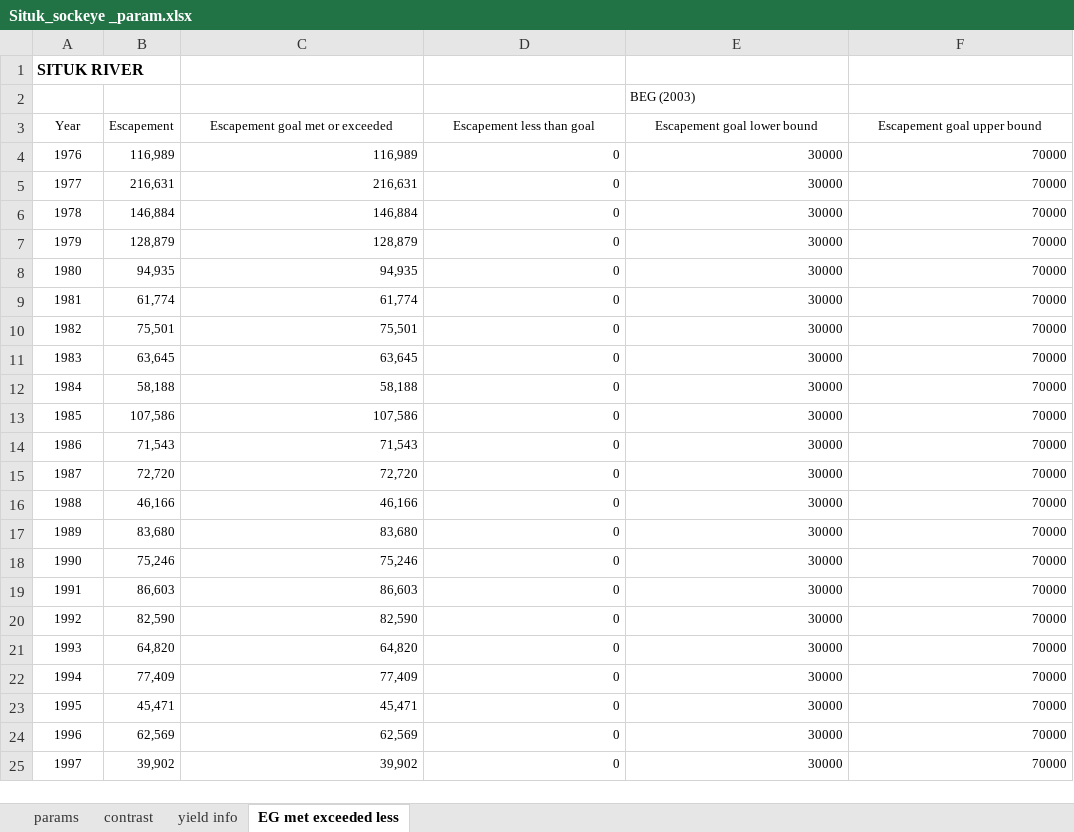
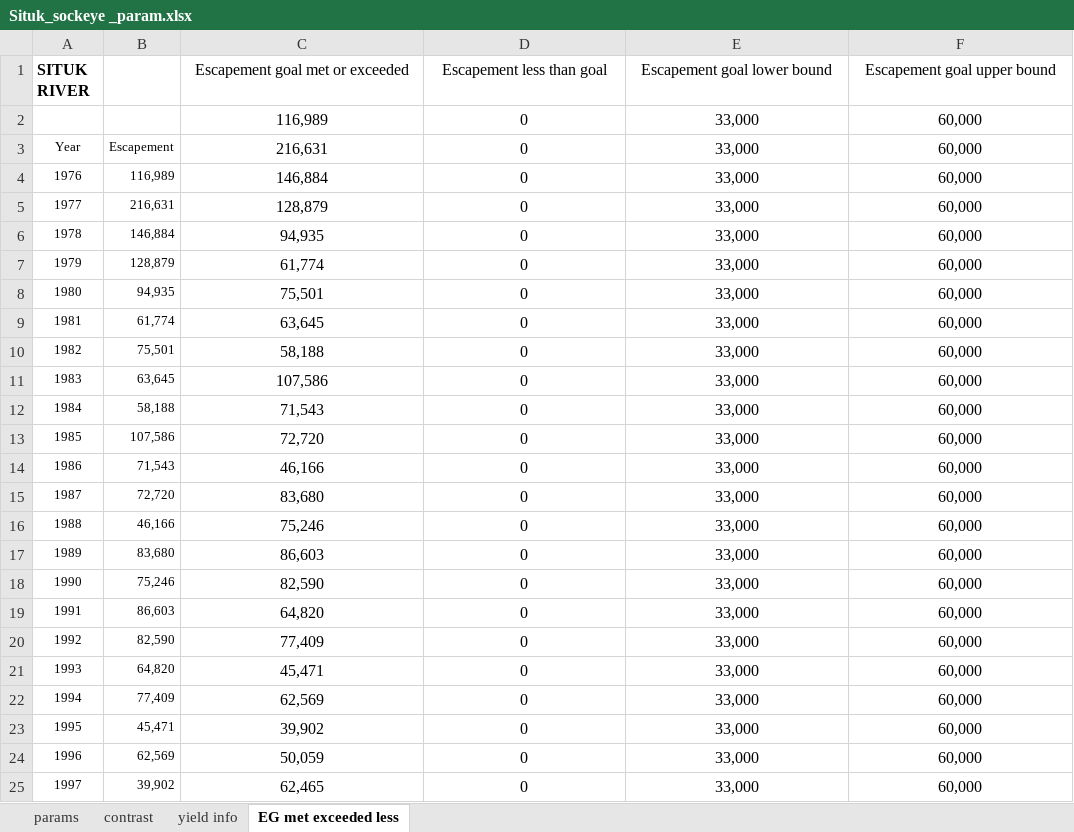
Before and after one commit to commfish/Situk_sockeye, an Excel workbook: output/Situk_sockeye _param.xlsx, sheet EG met exceeded less, drawn as a sheet; only a part is shown; values as stored, in another font and other column widths than the file's, no borders; charts and pictures not drawn; 1 other sheet too large or unreadable and not compared; removed rows and columns are numbered as before the commit, all else as after; the diff covers the shown part only; the diff names each change by its address in the sheet, - before the commit and + after, or states it on an @@ line.

```diff
--- a/output/Situk_sockeye _param.xlsx (sheet EG met exceeded less)
+++ b/output/Situk_sockeye _param.xlsx (sheet EG met exceeded less)
-C1: (empty)
+C1: Escapement goal met or exceeded
-D1: (empty)
+D1: Escapement less than goal
-E1: (empty)
+E1: Escapement goal lower bound
-F1: (empty)
+F1: Escapement goal upper bound
-row 2:  |  |  |  | BEG (2003)
+row 2:  |  | 116,989 | 0 | 33,000 | 60,000
-C3 (Escapement goal met or exceeded): Escapement goal met or exceeded
+C3 (Escapement goal met or exceeded): 216,631
@@ C3:F25 text size: larger @@
-D3 (Escapement less than goal): Escapement less than goal
+D3 (Escapement less than goal): 0
-E3 (Escapement goal lower bound): Escapement goal lower bound
+E3 (Escapement goal lower bound): 33,000
-F3 (Escapement goal upper bound): Escapement goal upper bound
+F3 (Escapement goal upper bound): 60,000
-C4 (Escapement goal met or exceeded): 116,989
+C4 (Escapement goal met or exceeded): 146,884
-C4:F25 alignment: right
+C4:F25 alignment: center
-E4:E25 (Escapement goal lower bound): 30000
+E4:E25 (Escapement goal lower bound): 33,000
-F4:F25 (Escapement goal upper bound): 70000
+F4:F25 (Escapement goal upper bound): 60,000
-C5 (Escapement goal met or exceeded): 216,631
+C5 (Escapement goal met or exceeded): 128,879
-C6 (Escapement goal met or exceeded): 146,884
+C6 (Escapement goal met or exceeded): 94,935
-C7 (Escapement goal met or exceeded): 128,879
+C7 (Escapement goal met or exceeded): 61,774
-C8 (Escapement goal met or exceeded): 94,935
+C8 (Escapement goal met or exceeded): 75,501
-C9 (Escapement goal met or exceeded): 61,774
+C9 (Escapement goal met or exceeded): 63,645
-C10 (Escapement goal met or exceeded): 75,501
+C10 (Escapement goal met or exceeded): 58,188
-C11 (Escapement goal met or exceeded): 63,645
+C11 (Escapement goal met or exceeded): 107,586
-C12 (Escapement goal met or exceeded): 58,188
+C12 (Escapement goal met or exceeded): 71,543
-C13 (Escapement goal met or exceeded): 107,586
+C13 (Escapement goal met or exceeded): 72,720
-C14 (Escapement goal met or exceeded): 71,543
+C14 (Escapement goal met or exceeded): 46,166
-C15 (Escapement goal met or exceeded): 72,720
+C15 (Escapement goal met or exceeded): 83,680
-C16 (Escapement goal met or exceeded): 46,166
+C16 (Escapement goal met or exceeded): 75,246
-C17 (Escapement goal met or exceeded): 83,680
+C17 (Escapement goal met or exceeded): 86,603
-C18 (Escapement goal met or exceeded): 75,246
+C18 (Escapement goal met or exceeded): 82,590
-C19 (Escapement goal met or exceeded): 86,603
+C19 (Escapement goal met or exceeded): 64,820
-C20 (Escapement goal met or exceeded): 82,590
+C20 (Escapement goal met or exceeded): 77,409
-C21 (Escapement goal met or exceeded): 64,820
+C21 (Escapement goal met or exceeded): 45,471
-C22 (Escapement goal met or exceeded): 77,409
+C22 (Escapement goal met or exceeded): 62,569
-C23 (Escapement goal met or exceeded): 45,471
+C23 (Escapement goal met or exceeded): 39,902
-C24 (Escapement goal met or exceeded): 62,569
+C24 (Escapement goal met or exceeded): 50,059
-C25 (Escapement goal met or exceeded): 39,902
+C25 (Escapement goal met or exceeded): 62,465
```
Also changed, not shown: 87 edited cells and cell formats elsewhere in this sheet, formulas that keep their value, charts or pictures, 1 other file.
